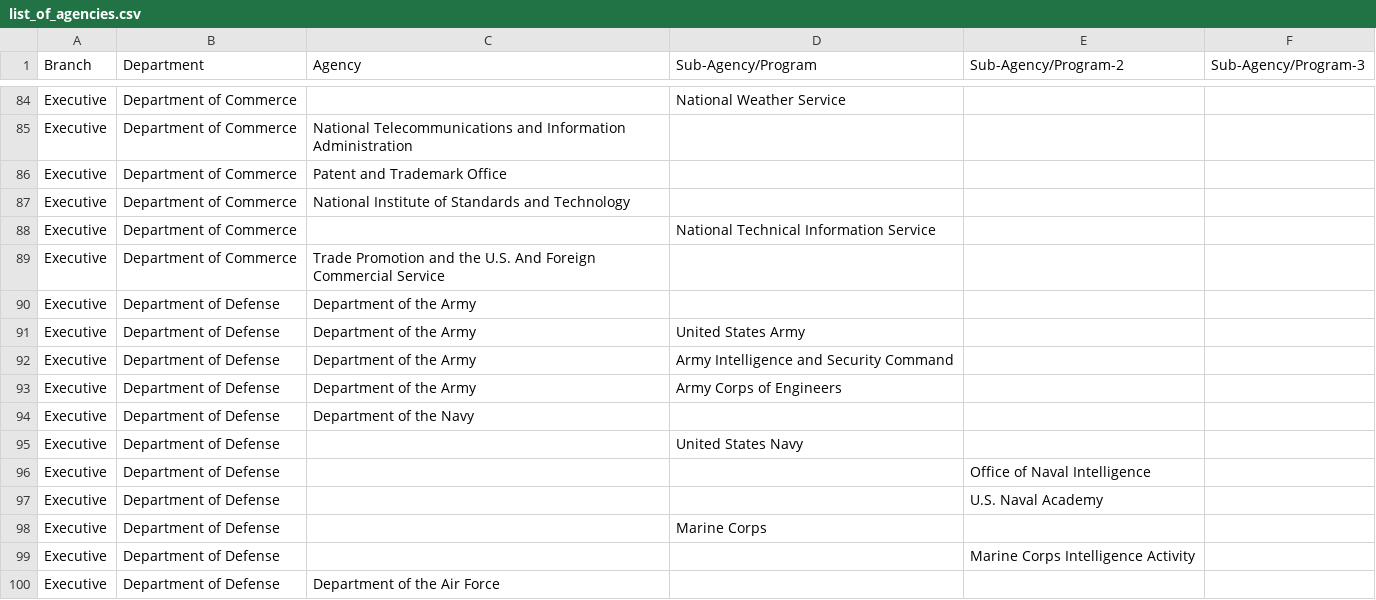
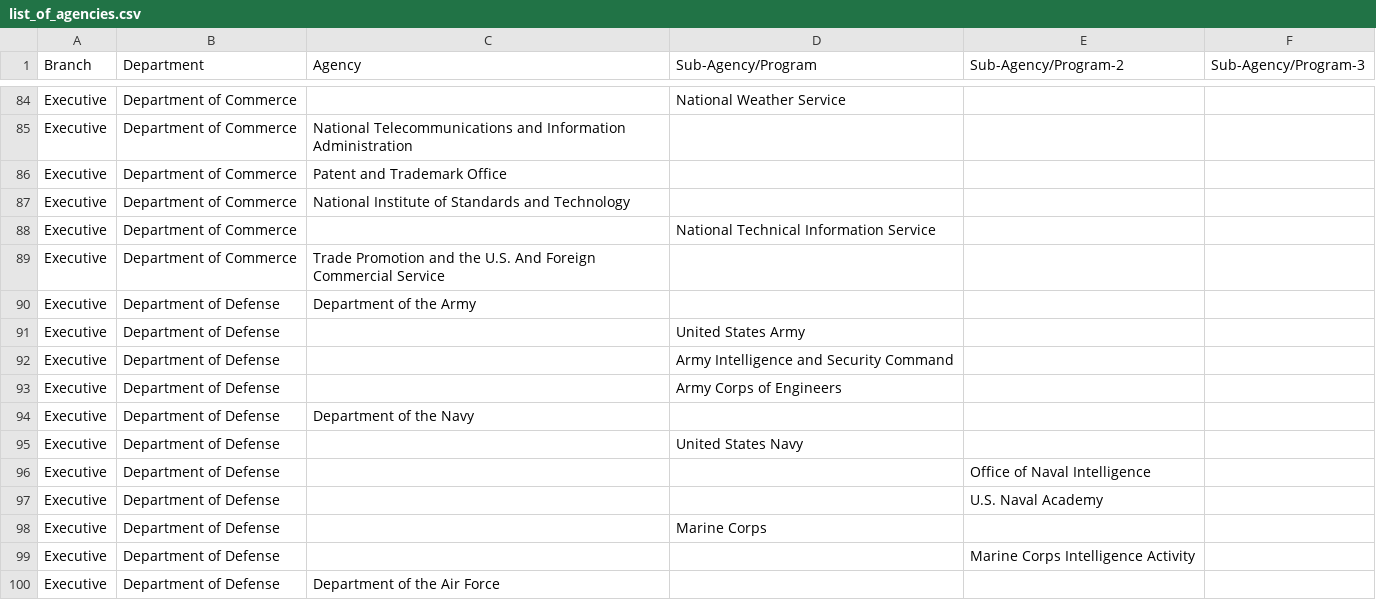
Before and after one commit to unitedstates/orgchart, a CSV file: wikipedia/list_of_agencies.csv, drawn as a sheet; only a part is shown, gaps mark what is left out.

Commit message:
removing extra Dept. of Army text

```diff
--- a/wikipedia/list_of_agencies.csv
+++ b/wikipedia/list_of_agencies.csv
@@ -90,5 +90,5 @@ Executive,Department of Commerce,Trade Promotion and the U.S. And Foreign Commer
 Executive,Department of Defense,Department of the Army,,,
-Executive,Department of Defense,Department of the Army,United States Army,,
-Executive,Department of Defense,Department of the Army,Army Intelligence and Security Command,,
-Executive,Department of Defense,Department of the Army,Army Corps of Engineers,,
+Executive,Department of Defense,,United States Army,,
+Executive,Department of Defense,,Army Intelligence and Security Command,,
+Executive,Department of Defense,,Army Corps of Engineers,,
 Executive,Department of Defense,Department of the Navy,,,
```
